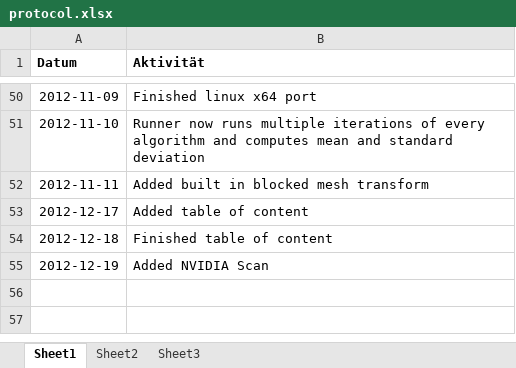
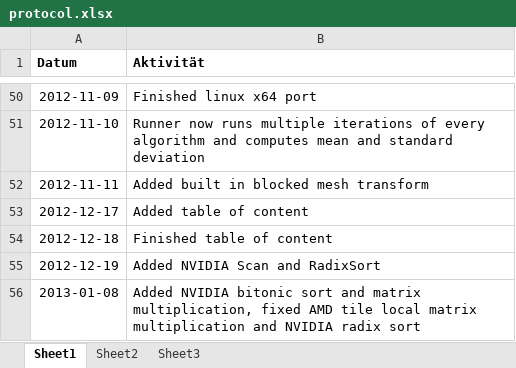
Before and after one commit to bernhardmgruber/bachelor_thesis, an Excel workbook: documents/protocol.xlsx, sheet Sheet1, drawn as a sheet; only a part is shown, gaps mark what is left out; values as stored, in another font and other column widths than the file's, no borders; the diff names each change by its address in the sheet, - before the commit and + after, or states it on an @@ line.

```diff
--- a/documents/protocol.xlsx (sheet Sheet1)
+++ b/documents/protocol.xlsx (sheet Sheet1)
-B55 (Aktivität): Added NVIDIA Scan
+B55 (Aktivität): Added NVIDIA Scan and RadixSort
+row 56: 2013-01-08 | Added NVIDIA bitonic sort and matrix multiplication, fixed AMD tile local matrix multiplication and NVIDIA radix sort
```
